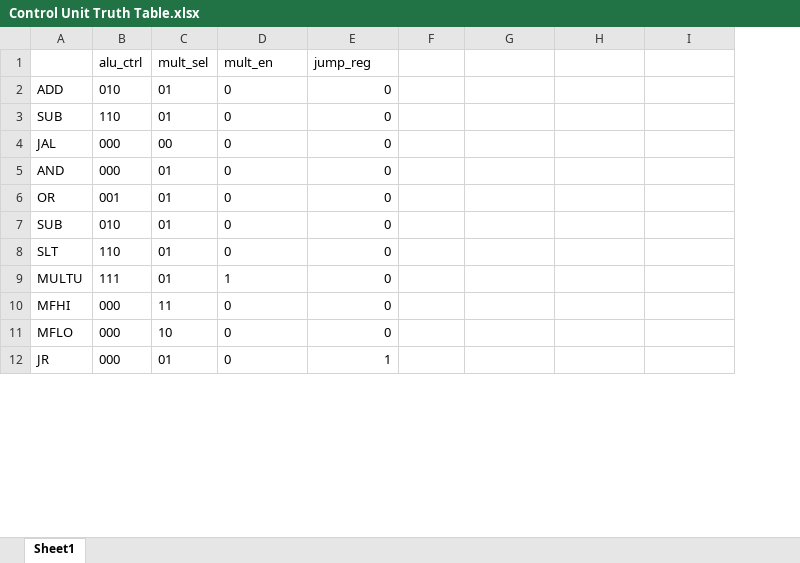
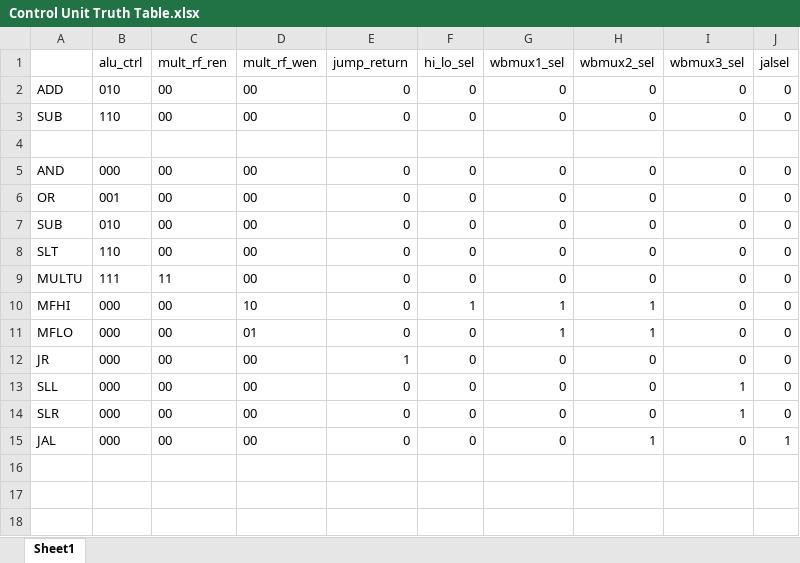
Before and after one commit to WilliamMajor/CMPE140, an Excel workbook: Lab7/Control Unit Truth Table.xlsx, sheet Sheet1, drawn as a sheet; only a part is shown; values as stored, in another font and other column widths than the file's, no borders; charts and pictures not drawn; removed rows and columns are numbered as before the commit, all else as after; the diff covers the shown part only; the diff names each change by its address in the sheet, - before the commit and + after, or states it on an @@ line.

Commit message:
updated turth table

```diff
--- a/Lab7/Control Unit Truth Table.xlsx (sheet Sheet1)
+++ b/Lab7/Control Unit Truth Table.xlsx (sheet Sheet1)
-column C, rows 2-12: 01 | 01 | 00 | 01 | 01 | 01 | 01 | 01 | 11 | 10 | 01
+column C, rows 2-12: 00 | 00 |  | 00 | 00 | 00 | 00 | 11 | 00 | 00 | 00
+column J, rows 2-12: 0 | 0 |  | 0 | 0 | 0 | 0 | 0 | 0 | 0 | 0
-row 1:  | alu_ctrl | mult_sel | mult_en | jump_reg
+row 1:  | alu_ctrl | mult_rf_ren | mult_rf_wen | jump_return | hi_lo_sel | wbmux1_sel | wbmux2_sel | wbmux3_sel | jalsel
-D2:D3: 0
+D2:D3: 00
-F2:F3: (empty)
+F2:F3: 0
-G2:G3: (empty)
+G2:G3: 0
-H2:H3: (empty)
+H2:H3: 0
-I2:I3: (empty)
+I2:I3: 0
-row 4: JAL | 000 | 00 | 0 | 0
+row 4: (empty)
-D5:D8: 0
+D5:D8: 00
-F5:F9: (empty)
+F5:F9: 0
-G5:G9: (empty)
+G5:G9: 0
-H5:H9: (empty)
+H5:H9: 0
-I5:I12: (empty)
+I5:I12: 0
-D9: 1
+D9: 00
-D10: 0
+D10: 10
-F10: (empty)
+F10: 1
-G10:G11: (empty)
+G10:G11: 1
-H10:H11: (empty)
+H10:H11: 1
-D11: 0
+D11: 01
-F11:F12: (empty)
+F11:F12: 0
-D12: 0
+D12: 00
-G12: (empty)
+G12: 0
-H12: (empty)
+H12: 0
+row 13: SLL | 000 | 00 | 00 | 0 | 0 | 0 | 0 | 1 | 0
+row 14: SLR | 000 | 00 | 00 | 0 | 0 | 0 | 0 | 1 | 0
+row 15: JAL | 000 | 00 | 00 | 0 | 0 | 0 | 1 | 0 | 1
+row 16: (empty)
+row 17: (empty)
+row 18: (empty)
```
Also changed, not shown: 4 added rows, 1 removed row and 7 edited cells elsewhere in this sheet, charts or pictures.
